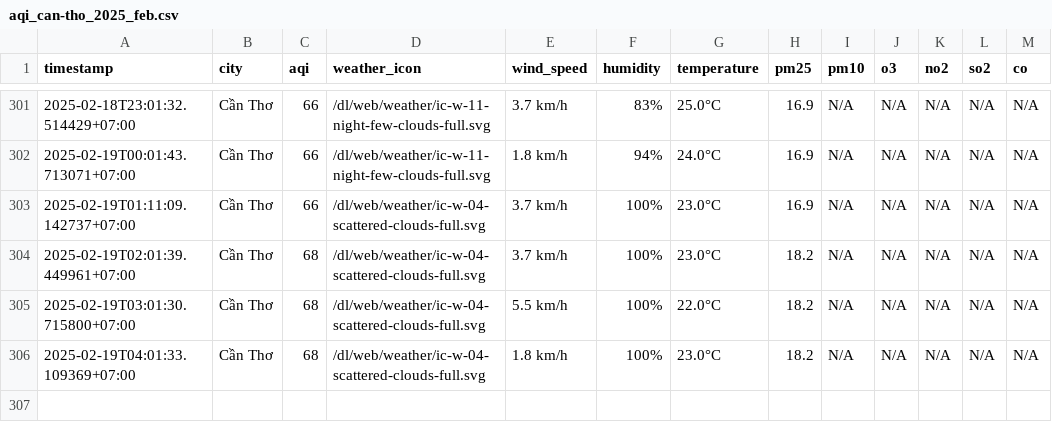
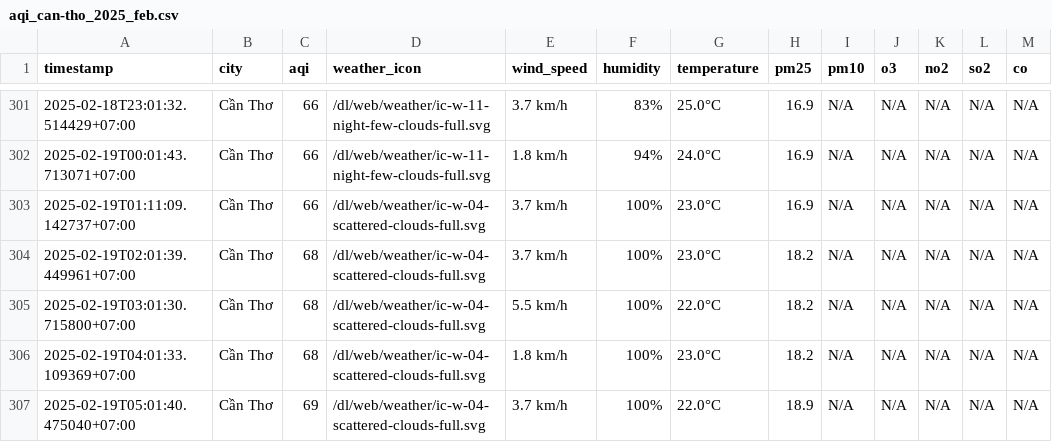
Before and after one commit to nguyennguyet02/iqair-dataset, a CSV file: result/can-tho/aqi_can-tho_2025_feb.csv, drawn as a sheet; only a part is shown, gaps mark what is left out.

```diff
--- a/result/can-tho/aqi_can-tho_2025_feb.csv
+++ b/result/can-tho/aqi_can-tho_2025_feb.csv
@@ -306 +306,2 @@ timestamp,city,aqi,weather_icon,wind_speed,humidity,temperature,pm25,pm10,o3,no2
 2025-02-19T04:01:33.109369+07:00,Cần Thơ,68,/dl/web/weather/ic-w-04-scattered-clouds-full.svg,1.8 km/h,100%,23.0°C,18.2,N/A,N/A,N/A,N/A,N/A
+2025-02-19T05:01:40.475040+07:00,Cần Thơ,69,/dl/web/weather/ic-w-04-scattered-clouds-full.svg,3.7 km/h,100%,22.0°C,18.9,N/A,N/A,N/A,N/A,N/A
```
Also changed, not shown: result/bac-ninh/aqi_bac-ninh_2025_feb.csv, result/hai-duong/aqi_hai-duong_2025_feb.csv, 8 other files.
